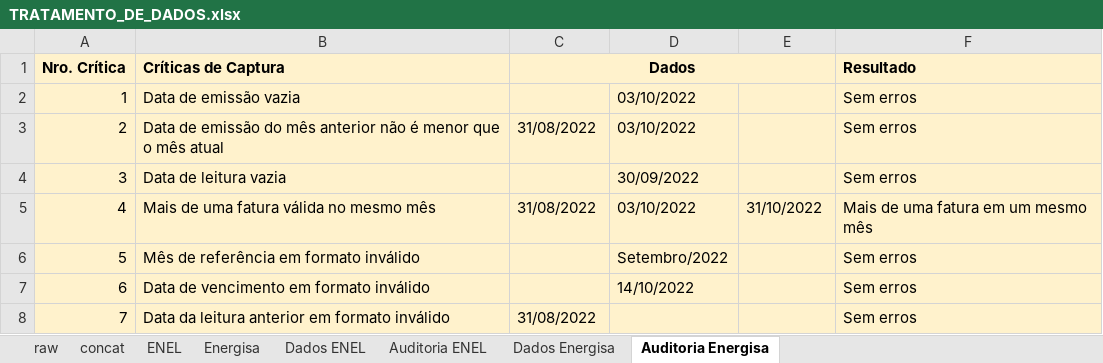
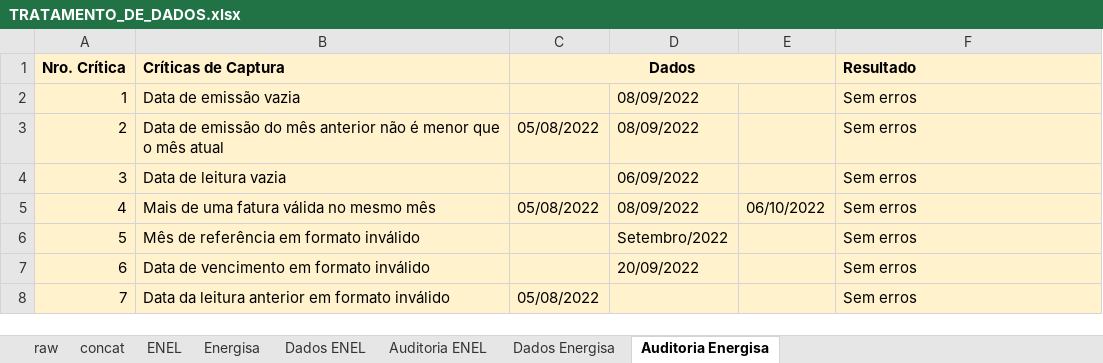
Before and after one commit to andreguarialm/PDF_Miner-Faturas_Energia, an Excel workbook: TRATAMENTO_DE_DADOS.xlsx, sheet Auditoria Energisa, drawn as a sheet; values as stored, in another font and other column widths than the file's, no borders; the diff names each change by its address in the sheet, - before the commit and + after, or states it on an @@ line.

```diff
--- a/TRATAMENTO_DE_DADOS.xlsx (sheet Auditoria Energisa)
+++ b/TRATAMENTO_DE_DADOS.xlsx (sheet Auditoria Energisa)
-D2:D3: 03/10/2022
+D2:D3: 08/09/2022
-C3 (Dados): 31/08/2022
+C3 (Dados): 05/08/2022
-D4: 30/09/2022
+D4: 06/09/2022
-C5 (Dados): 31/08/2022
+C5 (Dados): 05/08/2022
-D5: 03/10/2022
+D5: 08/09/2022
-E5: 31/10/2022
+E5: 06/10/2022
-F5 (Resultado): Mais de uma fatura em um mesmo mês
+F5 (Resultado): Sem erros
-D7: 14/10/2022
+D7: 20/09/2022
-C8 (Dados): 31/08/2022
+C8 (Dados): 05/08/2022
```
Also changed, not shown: sheet Energisa, sheet raw, sheet concat, sheet Dados Energisa, sheet Dados ENEL, sheet ENEL, formulas that keep their value, dados_fatura.xlsx, 1 other file.
